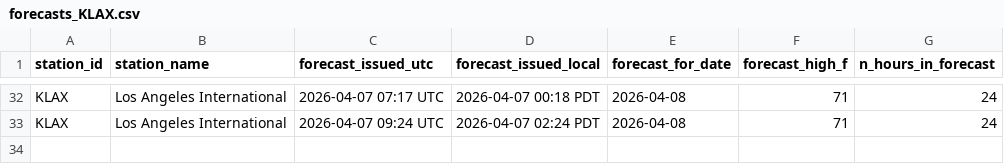
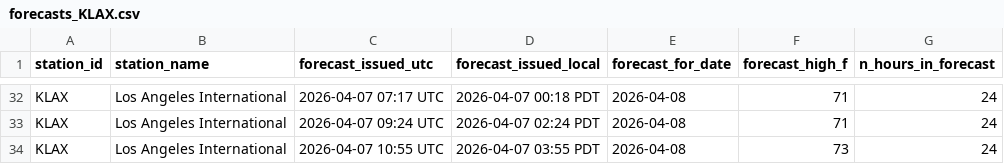
Before and after one commit to foxandfortune/Weather, a CSV file: data/forecasts_KLAX.csv, drawn as a sheet; only a part is shown, gaps mark what is left out; the diff names each change by its address in the sheet, - before the commit and + after, or states it on an @@ line.

```diff
--- a/data/forecasts_KLAX.csv
+++ b/data/forecasts_KLAX.csv
+row 34: KLAX | Los Angeles International | 2026-04-07 10:55 UTC | 2026-04-07 03:55 PDT | 2026-04-08 | 73 | 24
```
Also changed, not shown: data/forecasts_KDCA.csv, data/forecasts_KLAS.csv, 17 other files.
